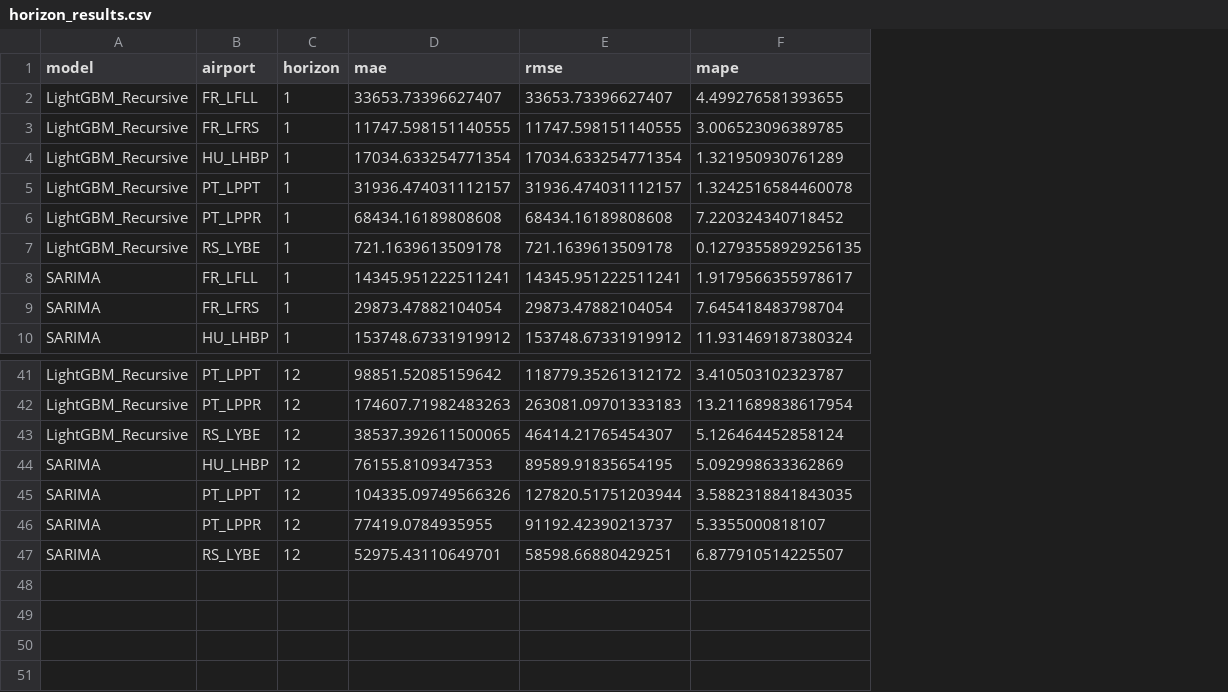
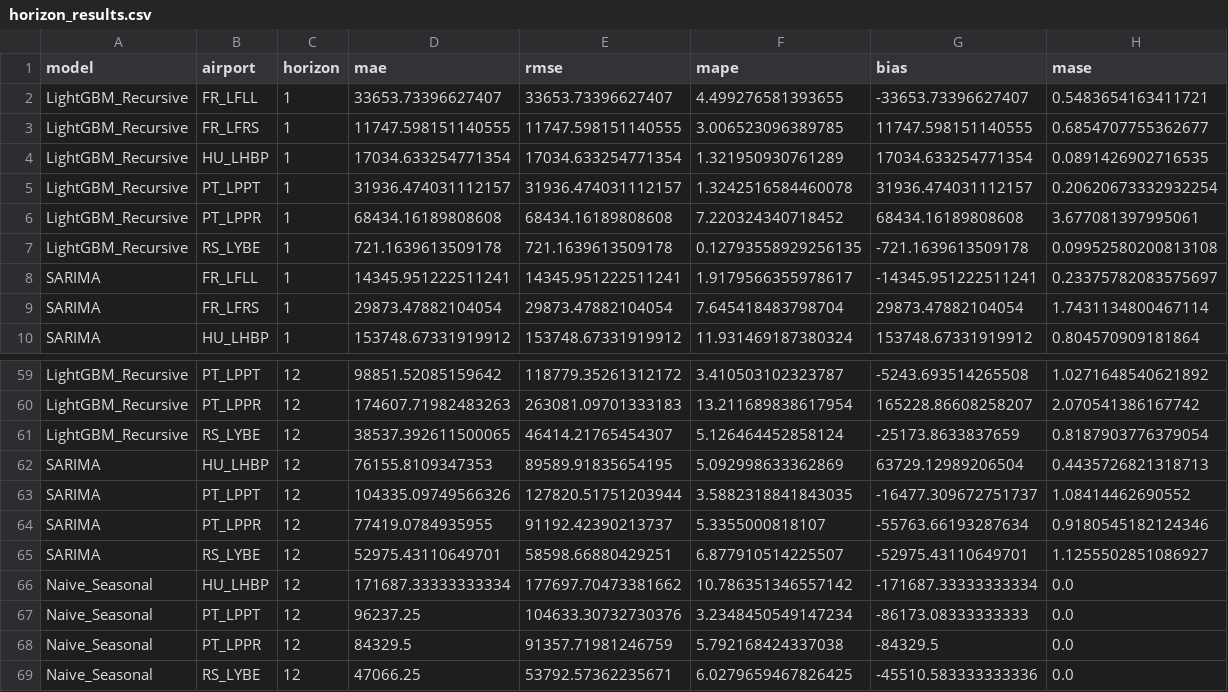
Before and after one commit to Airohh/airport-forecasting, a CSV file: reports/horizon_results.csv, drawn as a sheet; only a part is shown, gaps mark what is left out; the diff covers the shown part only; the diff names each change by its address in the sheet, - before the commit and + after, or states it on an @@ line.

```diff
--- a/reports/horizon_results.csv
+++ b/reports/horizon_results.csv
+column G (bias), rows 2-10: -33653.73396627407 | 11747.598151140555 | 17034.633254771354 | 31936.474031112157 | 68434.16189808608 | -721.1639613509178 | -14345.951222511241 | 29873.47882104054 | 153748.67331919912; rows 59-65: -5243.693514265508 | 165228.86608258207 | -25173.8633837659 | 63729.12989206504 | -16477.309672751737 | -55763.66193287634 | -52975.43110649701
+column H (mase), rows 2-10: 0.5483654163411721 | 0.6854707755362677 | 0.0891426902716535 | 0.20620673332932254 | 3.677081397995061 | 0.09952580200813108 | 0.23375782083575697 | 1.7431134800467114 | 0.804570909181864; rows 59-65: 1.0271648540621892 | 2.070541386167742 | 0.8187903776379054 | 0.4435726821318713 | 1.08414462690552 | 0.9180545182124346 | 1.1255502851086927
+row 66: Naive_Seasonal | HU_LHBP | 12 | 171687.33333333334 | 177697.70473381662 | 10.786351346557142 | -171687.33333333334 | 0.0
+row 67: Naive_Seasonal | PT_LPPT | 12 | 96237.25 | 104633.30732730376 | 3.2348450549147234 | -86173.08333333333 | 0.0
+row 68: Naive_Seasonal | PT_LPPR | 12 | 84329.5 | 91357.71981246759 | 5.792168424337038 | -84329.5 | 0.0
+row 69: Naive_Seasonal | RS_LYBE | 12 | 47066.25 | 53792.57362235671 | 6.0279659467826425 | -45510.583333333336 | 0.0
```
Also changed, not shown: 18 added rows elsewhere in this file, 4 other files.
